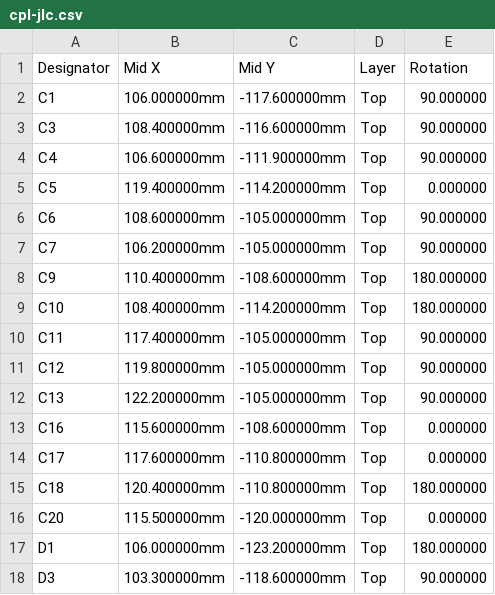
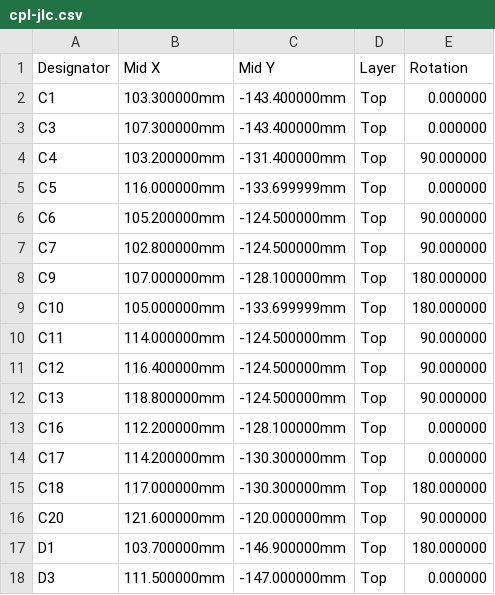
Before and after one commit to n3tk0/MeshCore, a CSV file: hardware/xiao-solar-lite/production/cpl-jlc.csv, drawn as a sheet; only a part is shown; the diff covers the shown part only.

```diff
--- a/hardware/xiao-solar-lite/production/cpl-jlc.csv
+++ b/hardware/xiao-solar-lite/production/cpl-jlc.csv
@@ -1,18 +1,18 @@
 Designator,Mid X,Mid Y,Layer,Rotation
-C1,106.000000mm,-117.600000mm,Top,90.000000
-C3,108.400000mm,-116.600000mm,Top,90.000000
-C4,106.600000mm,-111.900000mm,Top,90.000000
-C5,119.400000mm,-114.200000mm,Top,0.000000
-C6,108.600000mm,-105.000000mm,Top,90.000000
-C7,106.200000mm,-105.000000mm,Top,90.000000
-C9,110.400000mm,-108.600000mm,Top,180.000000
-C10,108.400000mm,-114.200000mm,Top,180.000000
-C11,117.400000mm,-105.000000mm,Top,90.000000
-C12,119.800000mm,-105.000000mm,Top,90.000000
-C13,122.200000mm,-105.000000mm,Top,90.000000
-C16,115.600000mm,-108.600000mm,Top,0.000000
-C17,117.600000mm,-110.800000mm,Top,0.000000
-C18,120.400000mm,-110.800000mm,Top,180.000000
-C20,115.500000mm,-120.000000mm,Top,0.000000
-D1,106.000000mm,-123.200000mm,Top,180.000000
-D3,103.300000mm,-118.600000mm,Top,90.000000
+C1,103.300000mm,-143.400000mm,Top,0.000000
+C3,107.300000mm,-143.400000mm,Top,0.000000
+C4,103.200000mm,-131.400000mm,Top,90.000000
+C5,116.000000mm,-133.699999mm,Top,0.000000
+C6,105.200000mm,-124.500000mm,Top,90.000000
+C7,102.800000mm,-124.500000mm,Top,90.000000
+C9,107.000000mm,-128.100000mm,Top,180.000000
+C10,105.000000mm,-133.699999mm,Top,180.000000
+C11,114.000000mm,-124.500000mm,Top,90.000000
+C12,116.400000mm,-124.500000mm,Top,90.000000
+C13,118.800000mm,-124.500000mm,Top,90.000000
+C16,112.200000mm,-128.100000mm,Top,0.000000
+C17,114.200000mm,-130.300000mm,Top,0.000000
+C18,117.000000mm,-130.300000mm,Top,180.000000
+C20,121.600000mm,-120.000000mm,Top,90.000000
+D1,103.700000mm,-146.900000mm,Top,180.000000
+D3,111.500000mm,-147.000000mm,Top,0.000000
```
Also changed, not shown: 29 edited cells elsewhere in this file, hardware/xiao-solar-lite/production/bom-hand.csv, 23 other files.
